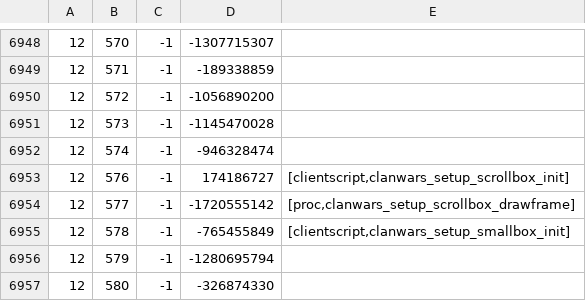
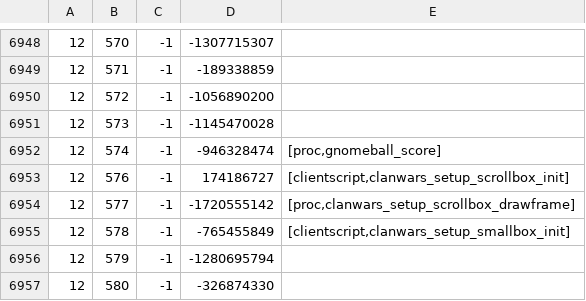
Before and after one commit to RuneStar/cache-names, a TSV file: names.tsv, drawn as a sheet; only a part is shown, gaps mark what is left out.

```diff
--- a/names.tsv
+++ b/names.tsv
@@ -6951,3 +6951,3 @@
 12	573	-1	-1145470028	
-12	574	-1	-946328474	
+12	574	-1	-946328474	[proc,gnomeball_score]
 12	576	-1	174186727	[clientscript,clanwars_setup_scrollbox_init]
```
Also changed, not shown: individual-names.tsv.
